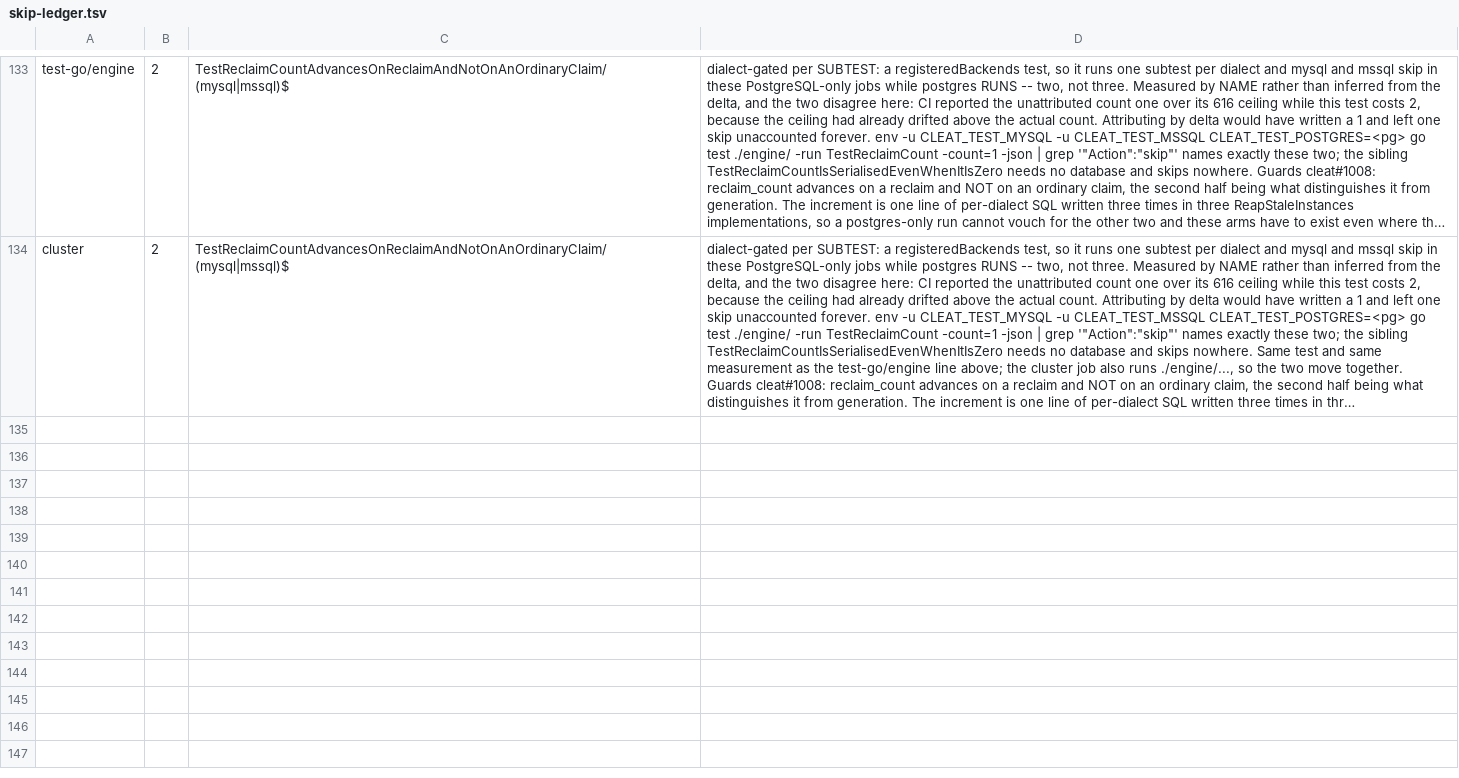
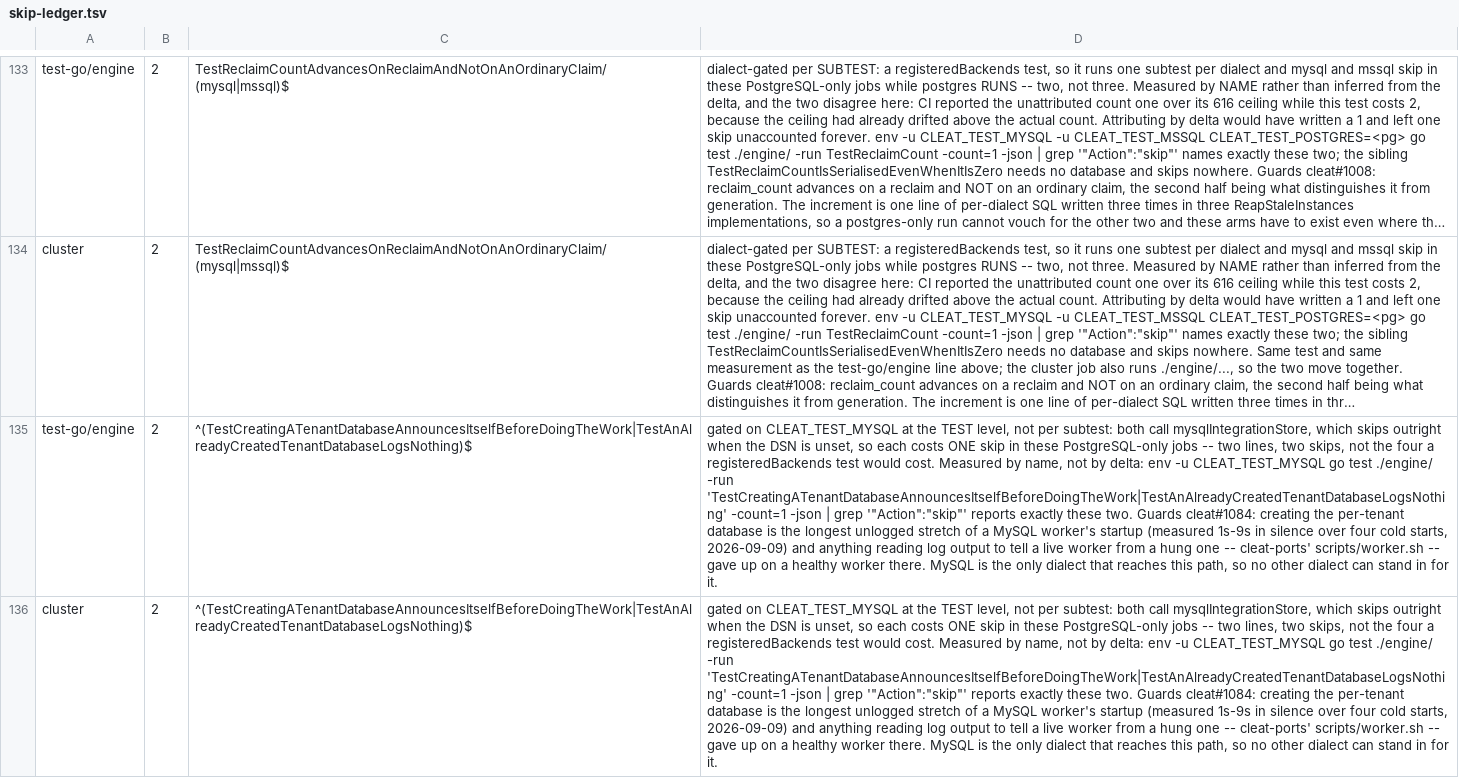
Before and after one commit to cleat-team/cleat, a TSV file: scripts/skip-ledger.tsv, drawn as a sheet; only a part is shown, gaps mark what is left out; long unchanged cells end in …; the diff names each change by its address in the sheet, - before the commit and + after, or states it on an @@ line.

```diff
--- a/scripts/skip-ledger.tsv
+++ b/scripts/skip-ledger.tsv
+row 135: test-go/engine | 2 | ^(TestCreatingATenantDatabaseAnnouncesItselfBeforeDoingTheWork|TestAnAlreadyCreatedTenantDatabaseLogsNothing)$ | gated on CLEAT_TEST_MYSQL at the TEST level, not per subtest: both call mysqlIntegrationStore, which skips outright when the DSN is unset, so each costs ONE skip in these PostgreSQL-only jobs -- two lines, two skips, not the four a registeredBackends test would cost. Measured by name, not by delta: env -u CLEAT_TEST_MYSQL go test ./engine/ -run 'TestCreatingATenantDatabaseAnnouncesItselfBeforeDoingTheWork|TestAnAlreadyCreatedTenantDatabaseLogsNothing' -count=1 -json | grep '"Action":"skip"' reports exactly these two. Guards cleat#1084: creating the per-tenant database is the longest unlogged stretch of a MySQL worker's startup (measured 1s-9s in silence over four cold starts, 2026-09-09) and anything reading log output to tell a live worker from a hung one -- cleat-ports' scripts/worker.sh -- gave up on a healthy worker there. MySQL is the only dialect that reaches this path, so no other dialect can stand in for it.
+row 136: cluster | 2 | ^(TestCreatingATenantDatabaseAnnouncesItselfBeforeDoingTheWork|TestAnAlreadyCreatedTenantDatabaseLogsNothing)$ | gated on CLEAT_TEST_MYSQL at the TEST level, not per subtest: both call mysqlIntegrationStore, which skips outright when the DSN is unset, so each costs ONE skip in these PostgreSQL-only jobs -- two lines, two skips, not the four a registeredBackends test would cost. Measured by name, not by delta: env -u CLEAT_TEST_MYSQL go test ./engine/ -run 'TestCreatingATenantDatabaseAnnouncesItselfBeforeDoingTheWork|TestAnAlreadyCreatedTenantDatabaseLogsNothing' -count=1 -json | grep '"Action":"skip"' reports exactly these two. Guards cleat#1084: creating the per-tenant database is the longest unlogged stretch of a MySQL worker's startup (measured 1s-9s in silence over four cold starts, 2026-09-09) and anything reading log output to tell a live worker from a hung one -- cleat-ports' scripts/worker.sh -- gave up on a healthy worker there. MySQL is the only dialect that reaches this path, so no other dialect can stand in for it.
```
Also changed, not shown: 2 other files.
